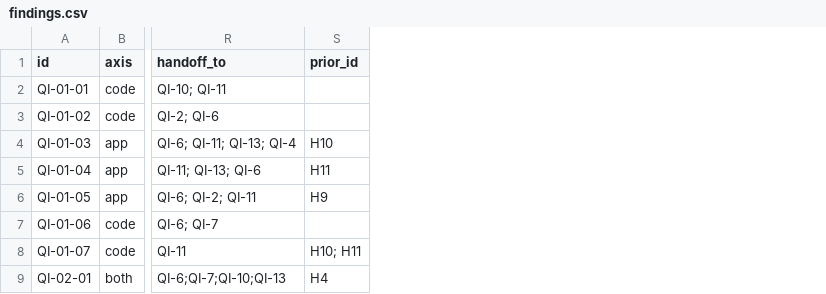
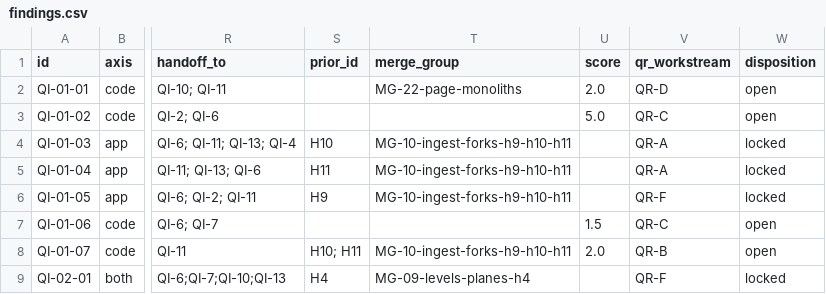
Before and after one commit to AccumuLatata/ThesisTester, a CSV file: docs/quality/findings.csv, drawn as a sheet; only a part is shown, gaps mark what is left out; the diff names each change by its address in the sheet, - before the commit and + after, or states it on an @@ line.

```diff
--- a/docs/quality/findings.csv
+++ b/docs/quality/findings.csv
+column T (merge_group), rows 2-9: MG-22-page-monoliths |  | MG-10-ingest-forks-h9-h10-h11 | MG-10-ingest-forks-h9-h10-h11 | MG-10-ingest-forks-h9-h10-h11 |  | MG-10-ingest-forks-h9-h10-h11 | MG-09-levels-planes-h4
+column U (score), rows 2-8: 2.0 | 5.0 |  |  |  | 1.5 | 2.0
+column V (qr_workstream), rows 2-9: QR-D | QR-C | QR-A | QR-A | QR-F | QR-C | QR-B | QR-F
+column W (disposition), rows 2-9: open | open | locked | locked | locked | open | open | locked
```
Also changed, not shown: 2 other files.
